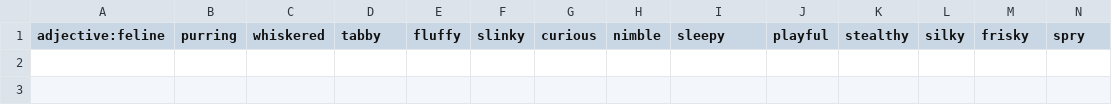
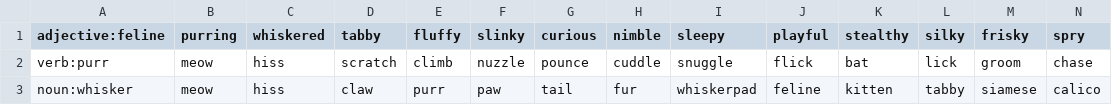
Before and after one commit to gere-lajos/meowmaker, a CSV file: src/dictionary/words.csv, drawn as a sheet; only a part is shown; rows hold the shown columns only; the diff names each change by its address in the sheet, - before the commit and + after, or states it on an @@ line.

Commit message:
feat: add verbs

```diff
--- a/src/dictionary/words.csv
+++ b/src/dictionary/words.csv
+row 2: verb:purr | meow | hiss | scratch | climb | nuzzle | pounce | cuddle | snuggle | flick | bat | lick | groom | chase
+row 3: noun:whisker | meow | hiss | claw | purr | paw | tail | fur | whiskerpad | feline | kitten | tabby | siamese | calico
```
